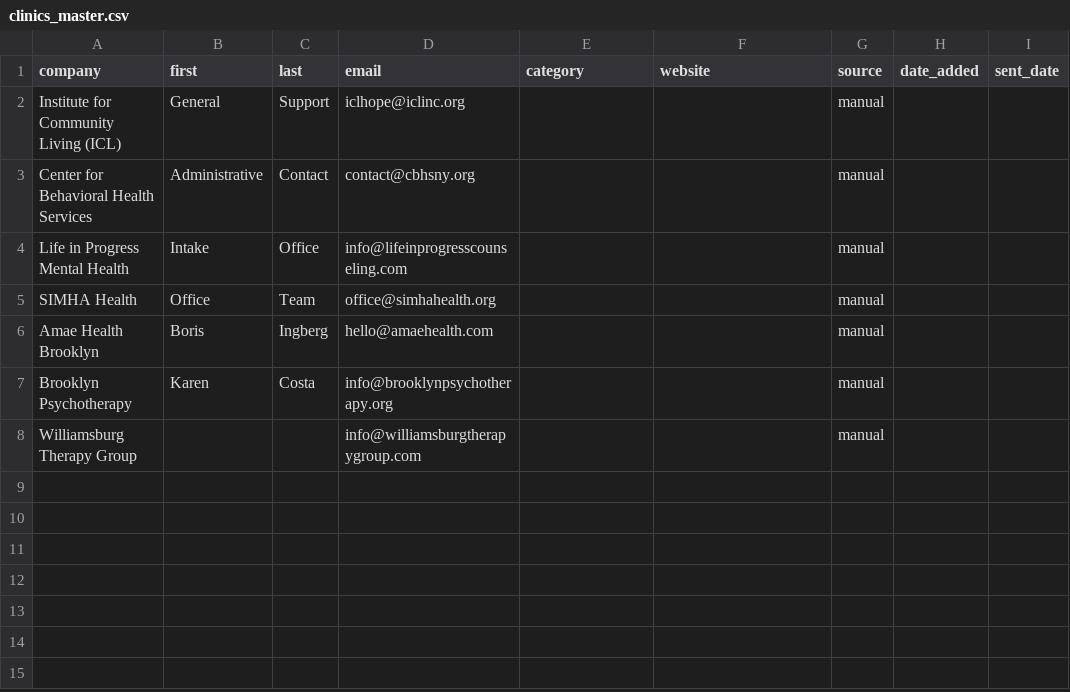
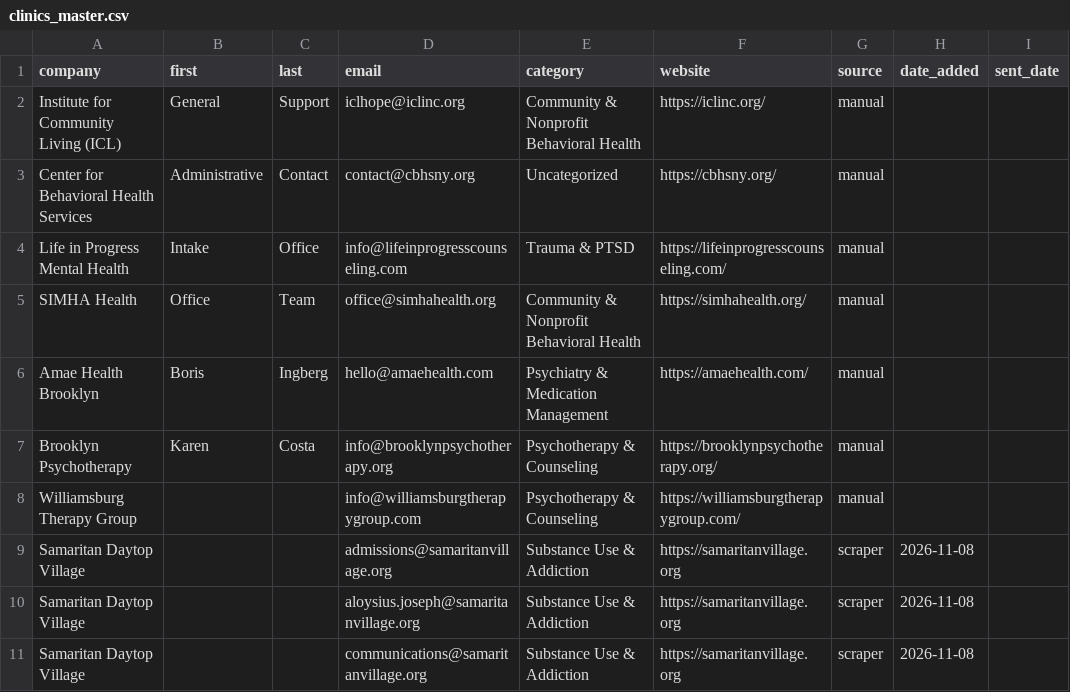
Before and after one commit to bnwagu247-git/brooklyn-clinic-automation, a CSV file: clinics_master.csv, drawn as a sheet.

Commit message:
Local scrape: update leads database [skip ci]

```diff
--- a/clinics_master.csv
+++ b/clinics_master.csv
@@ -1,8 +1,11 @@
 company,first,last,email,category,website,source,date_added,sent_date
-Institute for Community Living (ICL),General,Support,iclhope@iclinc.org,,,manual,,
-Center for Behavioral Health Services,Administrative,Contact,contact@cbhsny.org,,,manual,,
-Life in Progress Mental Health,Intake,Office,info@lifeinprogresscounseling.com,,,manual,,
-SIMHA Health,Office,Team,office@simhahealth.org,,,manual,,
-Amae Health Brooklyn,Boris,Ingberg,hello@amaehealth.com,,,manual,,
-Brooklyn Psychotherapy,Karen,Costa,info@brooklynpsychotherapy.org,,,manual,,
-Williamsburg Therapy Group,,,info@williamsburgtherapygroup.com,,,manual,,
+Institute for Community Living (ICL),General,Support,iclhope@iclinc.org,Community & Nonprofit Behavioral Health,https://iclinc.org/,manual,,
+Center for Behavioral Health Services,Administrative,Contact,contact@cbhsny.org,Uncategorized,https://cbhsny.org/,manual,,
+Life in Progress Mental Health,Intake,Office,info@lifeinprogresscounseling.com,Trauma & PTSD,https://lifeinprogresscounseling.com/,manual,,
+SIMHA Health,Office,Team,office@simhahealth.org,Community & Nonprofit Behavioral Health,https://simhahealth.org/,manual,,
+Amae Health Brooklyn,Boris,Ingberg,hello@amaehealth.com,Psychiatry & Medication Management,https://amaehealth.com/,manual,,
+Brooklyn Psychotherapy,Karen,Costa,info@brooklynpsychotherapy.org,Psychotherapy & Counseling,https://brooklynpsychotherapy.org/,manual,,
+Williamsburg Therapy Group,,,info@williamsburgtherapygroup.com,Psychotherapy & Counseling,https://williamsburgtherapygroup.com/,manual,,
+Samaritan Daytop Village,,,admissions@samaritanvillage.org,Substance Use & Addiction,https://samaritanvillage.org,scraper,2026-11-08,
+Samaritan Daytop Village,,,aloysius.joseph@samaritanvillage.org,Substance Use & Addiction,https://samaritanvillage.org,scraper,2026-11-08,
+Samaritan Daytop Village,,,communications@samaritanvillage.org,Substance Use & Addiction,https://samaritanvillage.org,scraper,2026-11-08,
```
